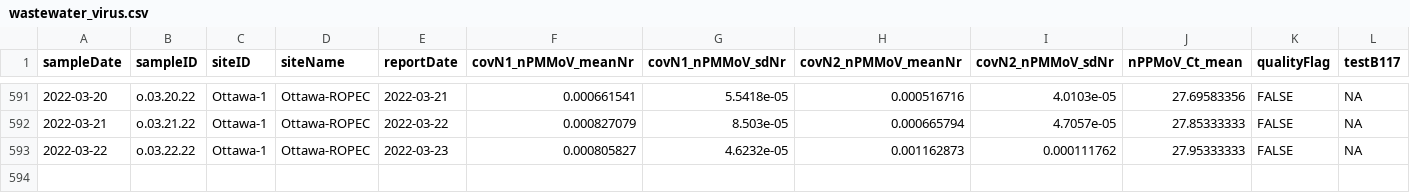
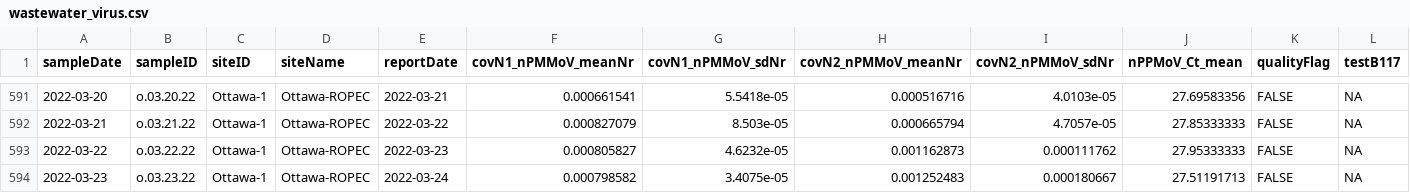
Before and after one commit to Delatolla-lab/PHESD, a CSV file: Wastewater/Ottawa/Data/wastewater_virus.csv, drawn as a sheet; only a part is shown, gaps mark what is left out; rows hold the shown columns only; the diff names each change by its address in the sheet, - before the commit and + after, or states it on an @@ line.

```diff
--- a/Wastewater/Ottawa/Data/wastewater_virus.csv
+++ b/Wastewater/Ottawa/Data/wastewater_virus.csv
+row 594: 2022-03-23 | o.03.23.22 | Ottawa-1 | Ottawa-ROPEC | 2022-03-24 | 0.000798582 | 3.4075e-05 | 0.001252483 | 0.000180667 | 27.51191713 | FALSE | NA
```
Also changed, not shown: Wastewater/Ottawa/Data/wwMeasure.csv.
